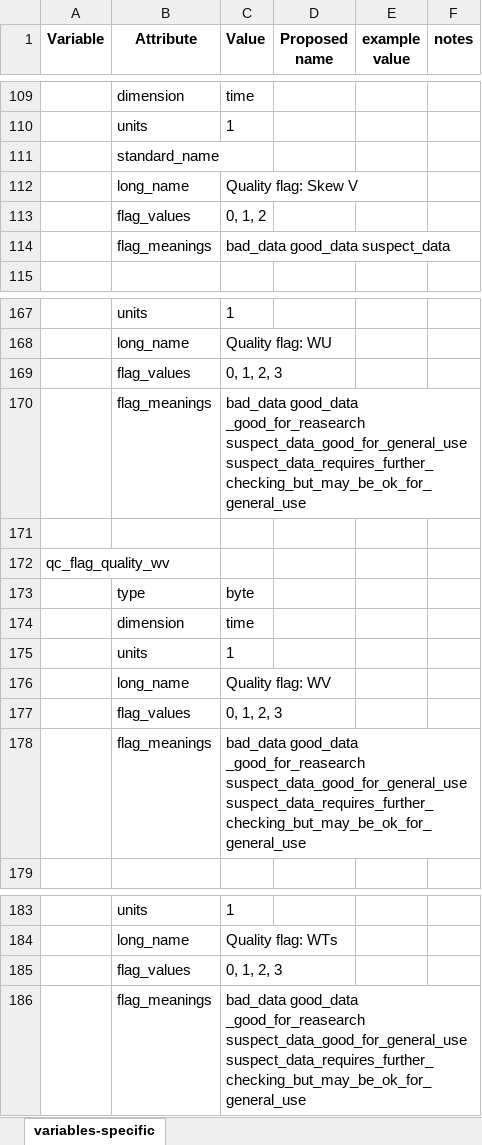
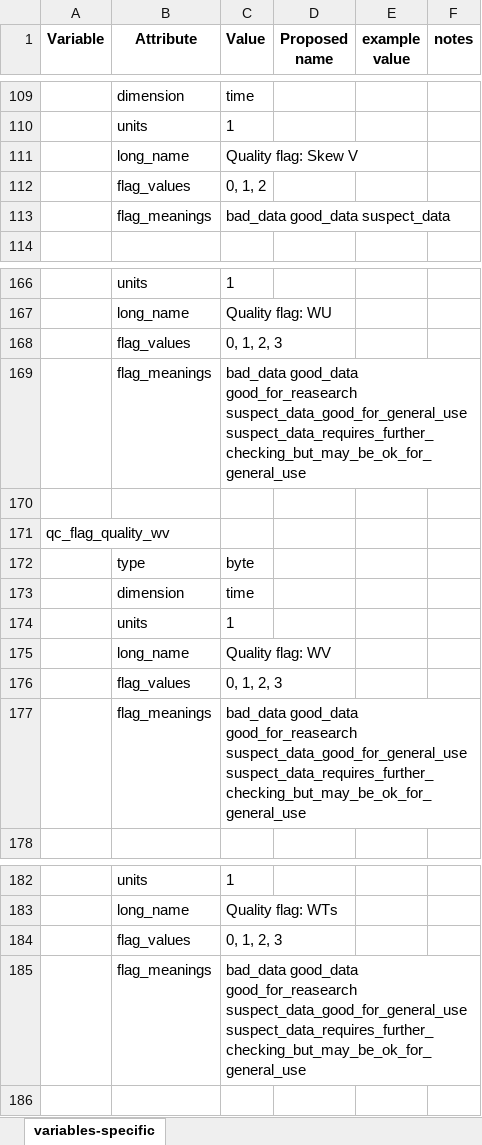
Before and after one commit to heatherguy/ace-ceda-master, an Excel workbook: specific_variables/flux-estimates-level2.xlsx, sheet variables-specific, drawn as a sheet; only a part is shown, gaps mark what is left out; values as stored, in another font and other column widths than the file's, no borders; removed rows and columns are numbered as before the commit, all else as after; the diff names each change by its address in the sheet, - before the commit and + after, or states it on an @@ line.

```diff
--- a/specific_variables/flux-estimates-level2.xlsx (sheet variables-specific)
+++ b/specific_variables/flux-estimates-level2.xlsx (sheet variables-specific)
-row 111:  | standard_name
-C169 (Value): bad_data good_data _good_for_reasearch suspect_data_good_for_general_use suspect_data_requires_further_checking_but_may_be_ok_for_general_use
+C169 (Value): bad_data good_data good_for_reasearch suspect_data_good_for_general_use suspect_data_requires_further_checking_but_may_be_ok_for_general_use
-C177 (Value): bad_data good_data _good_for_reasearch suspect_data_good_for_general_use suspect_data_requires_further_checking_but_may_be_ok_for_general_use
+C177 (Value): bad_data good_data good_for_reasearch suspect_data_good_for_general_use suspect_data_requires_further_checking_but_may_be_ok_for_general_use
-C185 (Value): bad_data good_data _good_for_reasearch suspect_data_good_for_general_use suspect_data_requires_further_checking_but_may_be_ok_for_general_use
+C185 (Value): bad_data good_data good_for_reasearch suspect_data_good_for_general_use suspect_data_requires_further_checking_but_may_be_ok_for_general_use
```
Also changed, not shown: specific_variables/flux-components-level1.xlsx, specific_variables/flux-components-level2.xlsx, 1 other file.
